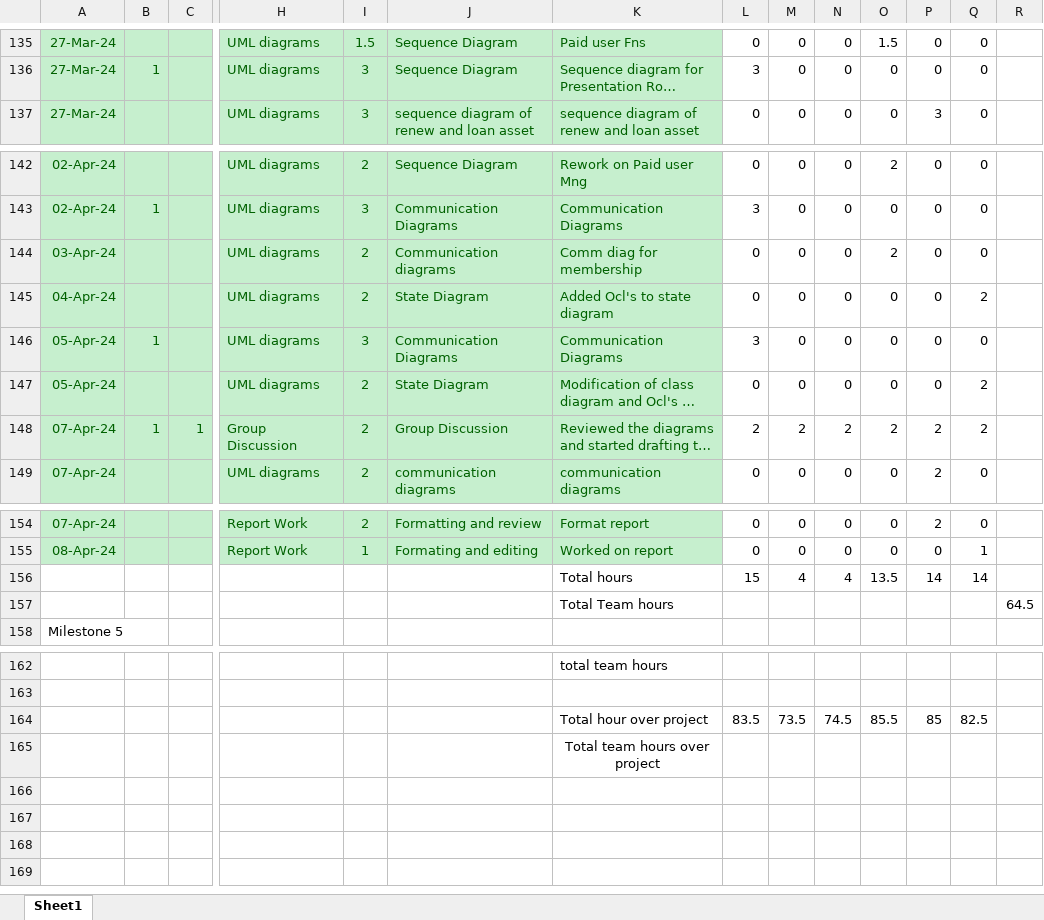
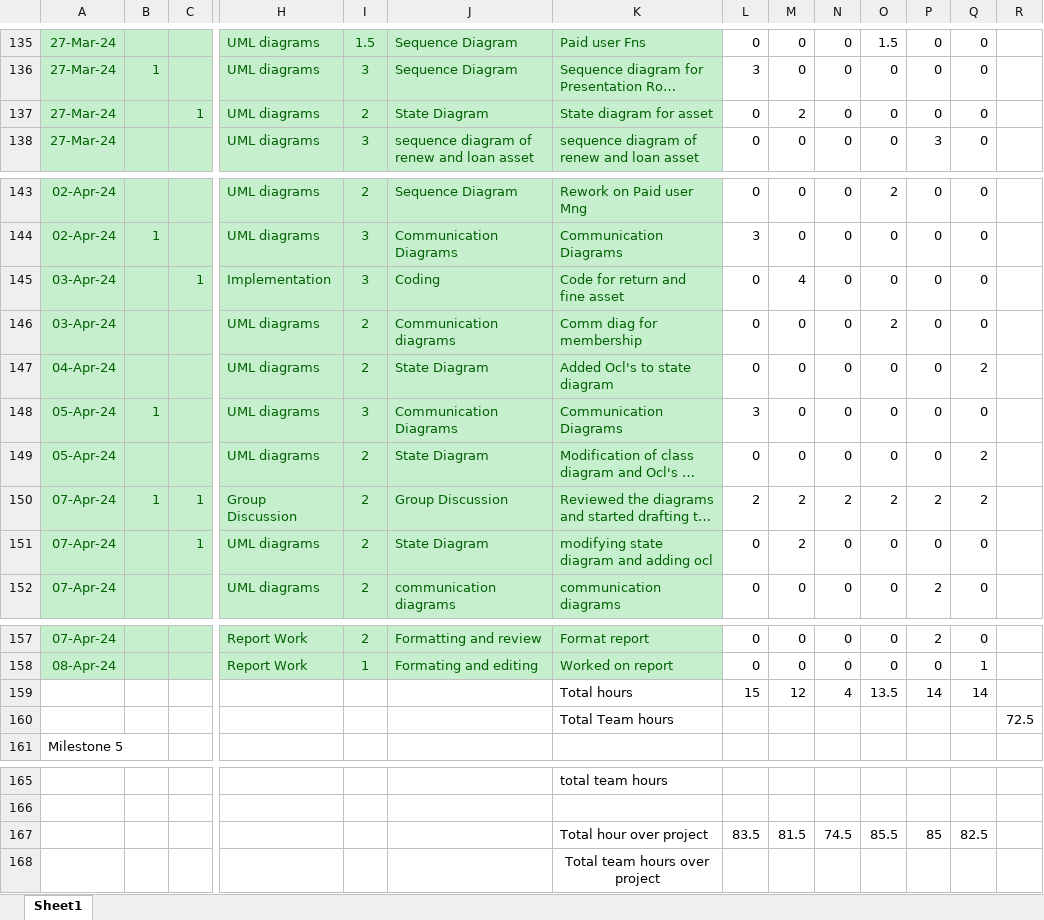
Before and after one commit to sai-teja-pamulapati/Library-Management-System-COEN-6312, an Excel workbook: blog Milestone 4.xlsx, sheet Sheet1, drawn as a sheet; only a part is shown, gaps mark what is left out; long unchanged cells end in …; values as stored, in another font and other column widths than the file's, no borders; addresses are those after the commit; rows hold the shown columns only; the diff names each change by its address in the sheet, - before the commit and + after, or states it on an @@ line.

Commit message:
blog

```diff
--- a/blog Milestone 4.xlsx (sheet Sheet1)
+++ b/blog Milestone 4.xlsx (sheet Sheet1)
+row 137: 27-Mar-24 |  | 1 | UML diagrams | 2 | State Diagram | State diagram for asset | 0 | 2 | 0 | 0 | 0 | 0
+row 145: 03-Apr-24 |  | 1 | Implementation | 3 | Coding | Code for return and fine asset | 0 | 4 | 0 | 0 | 0 | 0
+row 151: 07-Apr-24 |  | 1 | UML diagrams | 2 | State Diagram | modifying state diagram and adding ocl | 0 | 2 | 0 | 0 | 0 | 0
-M159: 4
+M159: 12
-R160: 64.5
+R160: 72.5
-M167: 73.5
+M167: 81.5
```
Also changed, not shown: formulas that keep their value.
